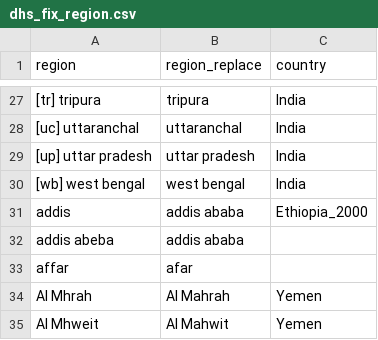
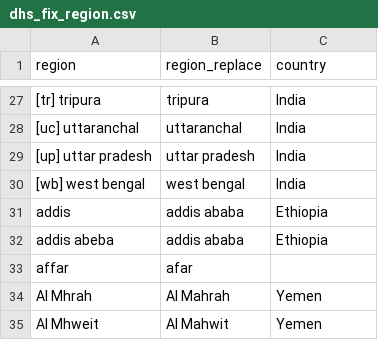
Before and after one commit to global-education-monitoring-report/wide2020, a CSV file: auxiliary_data/dhs_fix_region.csv, drawn as a sheet; only a part is shown, gaps mark what is left out.

```diff
--- a/auxiliary_data/dhs_fix_region.csv
+++ b/auxiliary_data/dhs_fix_region.csv
@@ -30,4 +30,4 @@ region,region_replace,country
 [wb] west bengal,west bengal,India
-addis,addis ababa,Ethiopia_2000
-addis abeba,addis ababa,
+addis,addis ababa,Ethiopia
+addis abeba,addis ababa,Ethiopia
 affar,afar,
```
Also changed, not shown: auxiliary_data/dhs_dictionary.csv, 2 other files.
